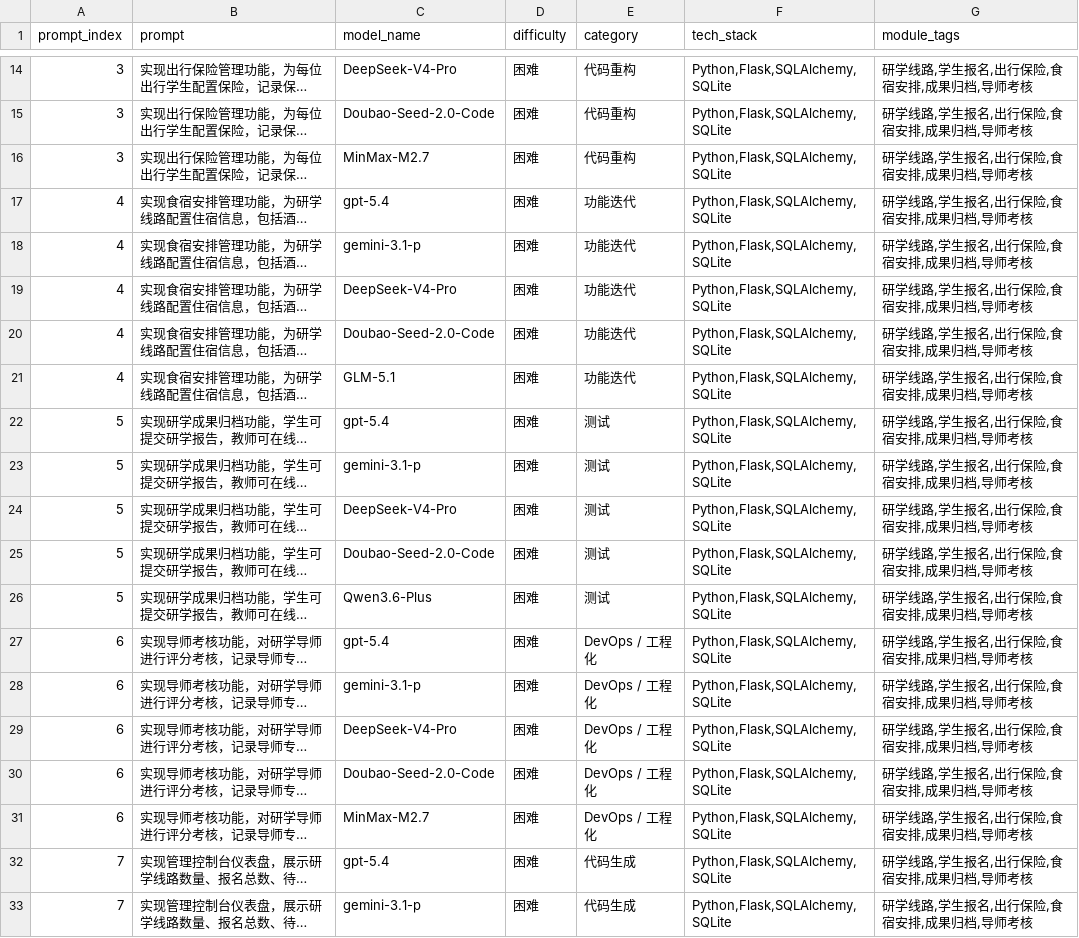
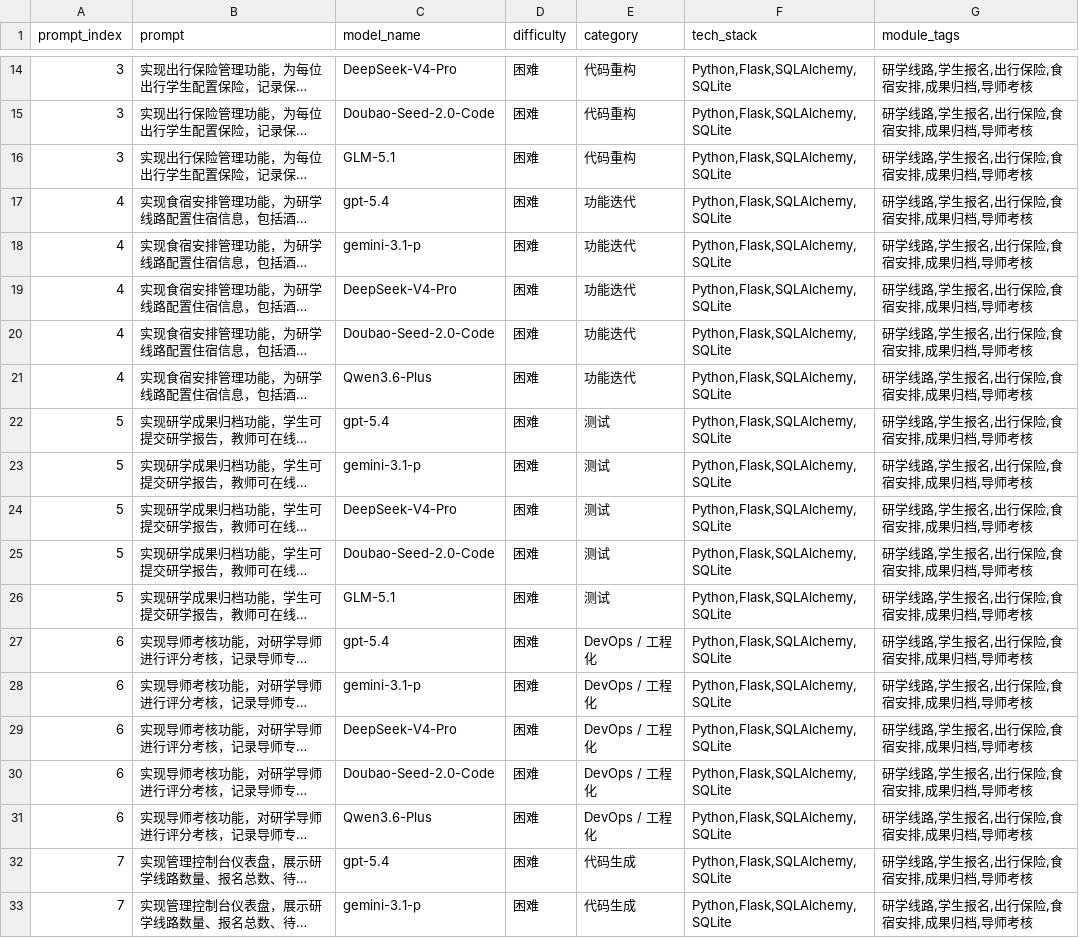
Before and after one commit to wilson-0422/study-tour, a CSV file: prompts.csv, drawn as a sheet; only a part is shown, gaps mark what is left out; long unchanged cells end in …; the diff names each change by its address in the sheet, - before the commit and + after, or states it on an @@ line.

Commit message:
Align prompts.csv with template format

```diff
--- a/prompts.csv
+++ b/prompts.csv
-C16 (model_name): MinMax-M2.7
+C16 (model_name): GLM-5.1
-C21 (model_name): GLM-5.1
+C21 (model_name): Qwen3.6-Plus
-C26 (model_name): Qwen3.6-Plus
+C26 (model_name): GLM-5.1
-C31 (model_name): MinMax-M2.7
+C31 (model_name): Qwen3.6-Plus
```
